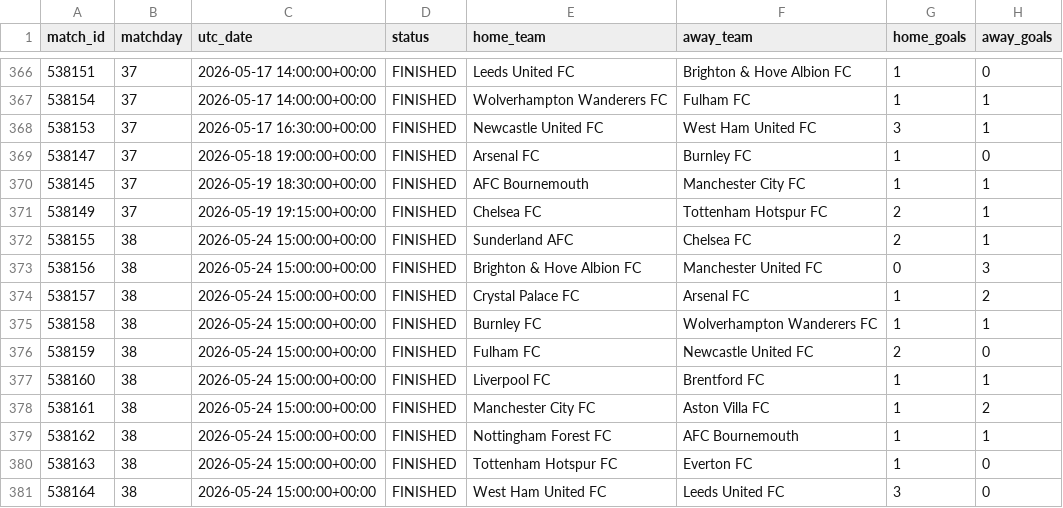
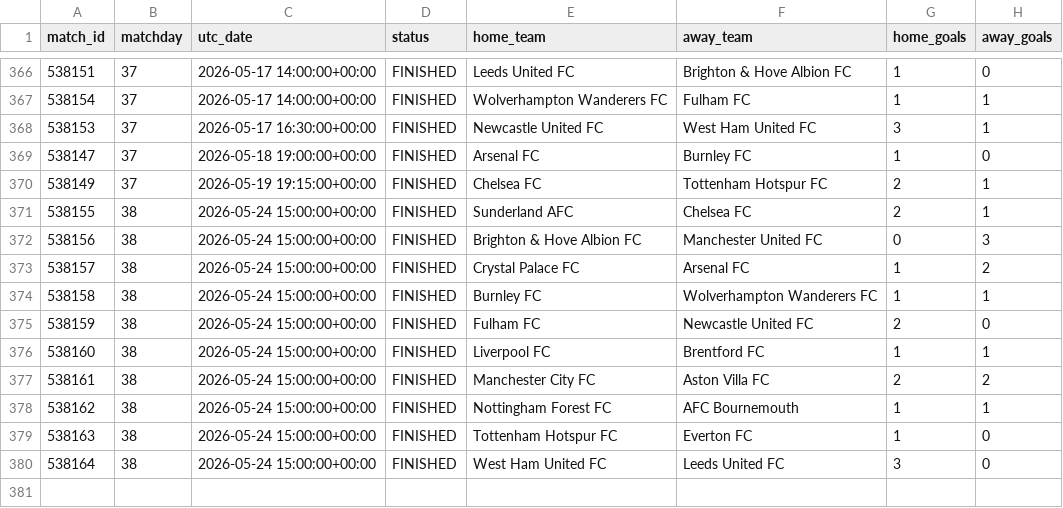
Before and after one commit to MPGPT1/premier_league_position_history, a CSV file: outputs/finished_matches.csv, drawn as a sheet; only a part is shown, gaps mark what is left out.

```diff
--- a/outputs/finished_matches.csv
+++ b/outputs/finished_matches.csv
@@ -369,3 +369,2 @@ match_id,matchday,utc_date,status,home_team,away_team,home_goals,away_goals
 538147,37,2026-05-18 19:00:00+00:00,FINISHED,Arsenal FC,Burnley FC,1,0
-538145,37,2026-05-19 18:30:00+00:00,FINISHED,AFC Bournemouth,Manchester City FC,1,1
 538149,37,2026-05-19 19:15:00+00:00,FINISHED,Chelsea FC,Tottenham Hotspur FC,2,1
@@ -377,3 +376,3 @@ match_id,matchday,utc_date,status,home_team,away_team,home_goals,away_goals
 538160,38,2026-05-24 15:00:00+00:00,FINISHED,Liverpool FC,Brentford FC,1,1
-538161,38,2026-05-24 15:00:00+00:00,FINISHED,Manchester City FC,Aston Villa FC,1,2
+538161,38,2026-05-24 15:00:00+00:00,FINISHED,Manchester City FC,Aston Villa FC,2,2
 538162,38,2026-05-24 15:00:00+00:00,FINISHED,Nottingham Forest FC,AFC Bournemouth,1,1
```
Also changed, not shown: outputs/latest_table.csv, outputs/position_history.csv, 3 other files.
